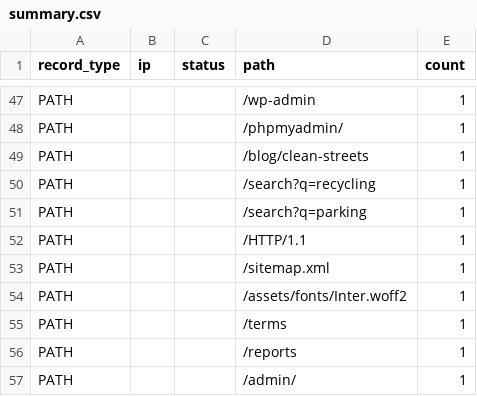
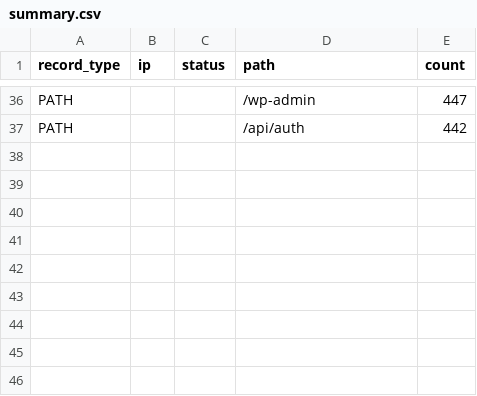
Before and after one commit to ayman-boucheneb/audit-ready-log-evidence-collector, a CSV file: outputs/summary.csv, drawn as a sheet; only a part is shown, gaps mark what is left out; removed rows and columns are numbered as before the commit, all else as after; the diff covers the shown part only; the diff names each change by its address in the sheet, - before the commit and + after, or states it on an @@ line.

```diff
--- a/outputs/summary.csv
+++ b/outputs/summary.csv
-E36 (count): 1
+E36 (count): 447
-D37 (path): /phpmyadmin/
+D37 (path): /api/auth
-E37 (count): 1
+E37 (count): 442
-row 49: PATH |  |  | /blog/clean-streets | 1
-row 50: PATH |  |  | /search?q=recycling | 1
-row 51: PATH |  |  | /search?q=parking | 1
-row 52: PATH |  |  | /HTTP/1.1 | 1
-row 53: PATH |  |  | /sitemap.xml | 1
-row 54: PATH |  |  | /assets/fonts/Inter.woff2 | 1
-row 55: PATH |  |  | /terms | 1
-row 56: PATH |  |  | /reports | 1
-row 57: PATH |  |  | /admin/ | 1
```
Also changed, not shown: 6 added rows, 17 removed rows and 49 edited cells elsewhere in this file.
